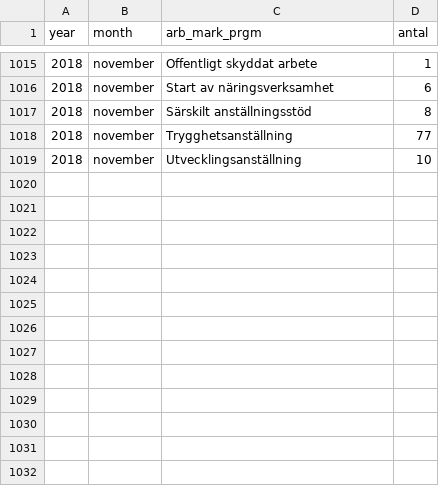
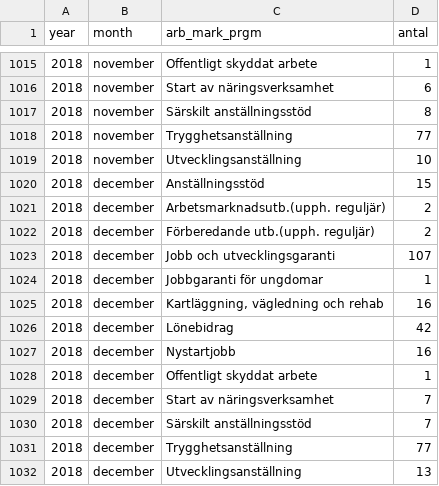
Before and after one commit to MansMeg/DIK_analys, a CSV file: Data/arb_prgm_a.csv, drawn as a sheet; only a part is shown, gaps mark what is left out; the diff names each change by its address in the sheet, - before the commit and + after, or states it on an @@ line.

```diff
--- a/Data/arb_prgm_a.csv
+++ b/Data/arb_prgm_a.csv
+row 1020: 2018 | december | Anställningsstöd | 15
+row 1021: 2018 | december | Arbetsmarknadsutb.(upph. reguljär) | 2
+row 1022: 2018 | december | Förberedande utb.(upph. reguljär) | 2
+row 1023: 2018 | december | Jobb och utvecklingsgaranti | 107
+row 1024: 2018 | december | Jobbgaranti för ungdomar | 1
+row 1025: 2018 | december | Kartläggning, vägledning och rehab | 16
+row 1026: 2018 | december | Lönebidrag | 42
+row 1027: 2018 | december | Nystartjobb | 16
+row 1028: 2018 | december | Offentligt skyddat arbete | 1
+row 1029: 2018 | december | Start av näringsverksamhet | 7
+row 1030: 2018 | december | Särskilt anställningsstöd | 7
+row 1031: 2018 | december | Trygghetsanställning | 77
+row 1032: 2018 | december | Utvecklingsanställning | 13
```
Also changed, not shown: Data/ers_by_age.csv, Data/ers_by_county.csv, 8 other files.
